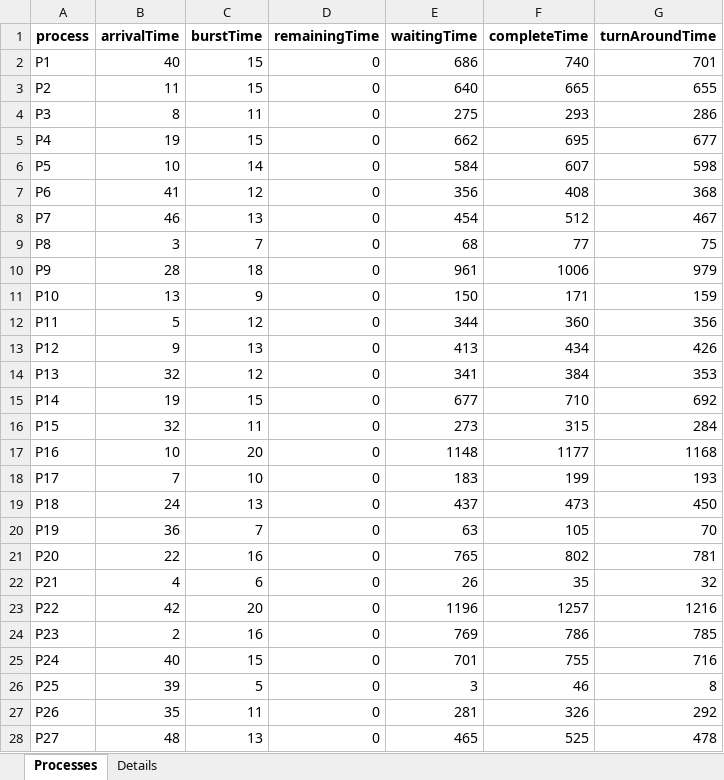
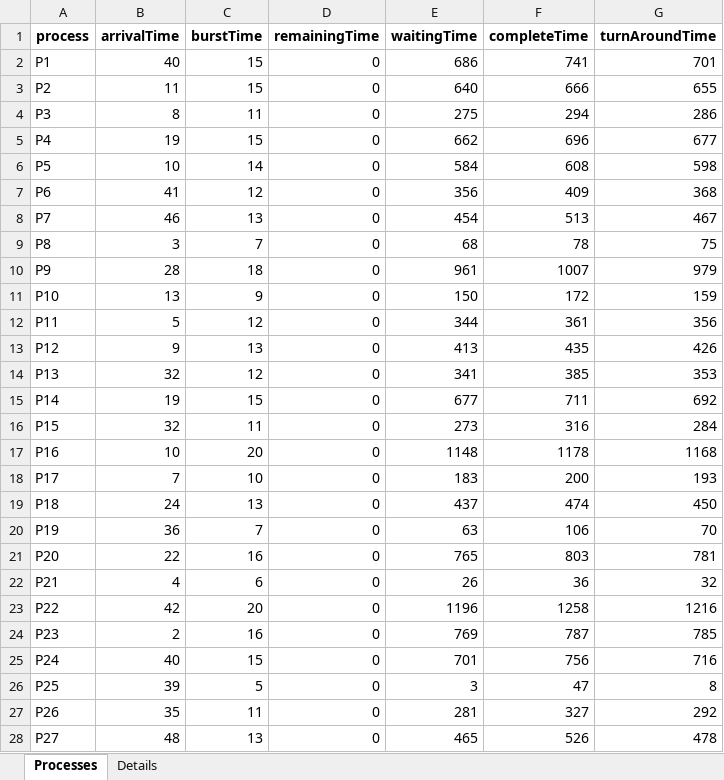
Before and after one commit to trfyrt/Processes-Scheduling-OS, an Excel workbook: data/output/SJF.xlsx, sheet Processes, drawn as a sheet; only a part is shown; values as stored, in another font and other column widths than the file's, no borders; the diff covers the shown part only; the diff names each change by its address in the sheet, - before the commit and + after, or states it on an @@ line.

```diff
--- a/data/output/SJF.xlsx (sheet Processes)
+++ b/data/output/SJF.xlsx (sheet Processes)
-F2 (completeTime): 740
+F2 (completeTime): 741
-F3 (completeTime): 665
+F3 (completeTime): 666
-F4 (completeTime): 293
+F4 (completeTime): 294
-F5 (completeTime): 695
+F5 (completeTime): 696
-F6 (completeTime): 607
+F6 (completeTime): 608
-F7 (completeTime): 408
+F7 (completeTime): 409
-F8 (completeTime): 512
+F8 (completeTime): 513
-F9 (completeTime): 77
+F9 (completeTime): 78
-F10 (completeTime): 1006
+F10 (completeTime): 1007
-F11 (completeTime): 171
+F11 (completeTime): 172
-F12 (completeTime): 360
+F12 (completeTime): 361
-F13 (completeTime): 434
+F13 (completeTime): 435
-F14 (completeTime): 384
+F14 (completeTime): 385
-F15 (completeTime): 710
+F15 (completeTime): 711
-F16 (completeTime): 315
+F16 (completeTime): 316
-F17 (completeTime): 1177
+F17 (completeTime): 1178
-F18 (completeTime): 199
+F18 (completeTime): 200
-F19 (completeTime): 473
+F19 (completeTime): 474
-F20 (completeTime): 105
+F20 (completeTime): 106
-F21 (completeTime): 802
+F21 (completeTime): 803
-F22 (completeTime): 35
+F22 (completeTime): 36
-F23 (completeTime): 1257
+F23 (completeTime): 1258
-F24 (completeTime): 786
+F24 (completeTime): 787
-F25 (completeTime): 755
+F25 (completeTime): 756
-F26 (completeTime): 46
+F26 (completeTime): 47
-F27 (completeTime): 326
+F27 (completeTime): 327
-F28 (completeTime): 525
+F28 (completeTime): 526
```
Also changed, not shown: 73 edited cells elsewhere in this sheet, data/output/FCFS.xlsx, data/output/LJF.xlsx, 8 other files.
